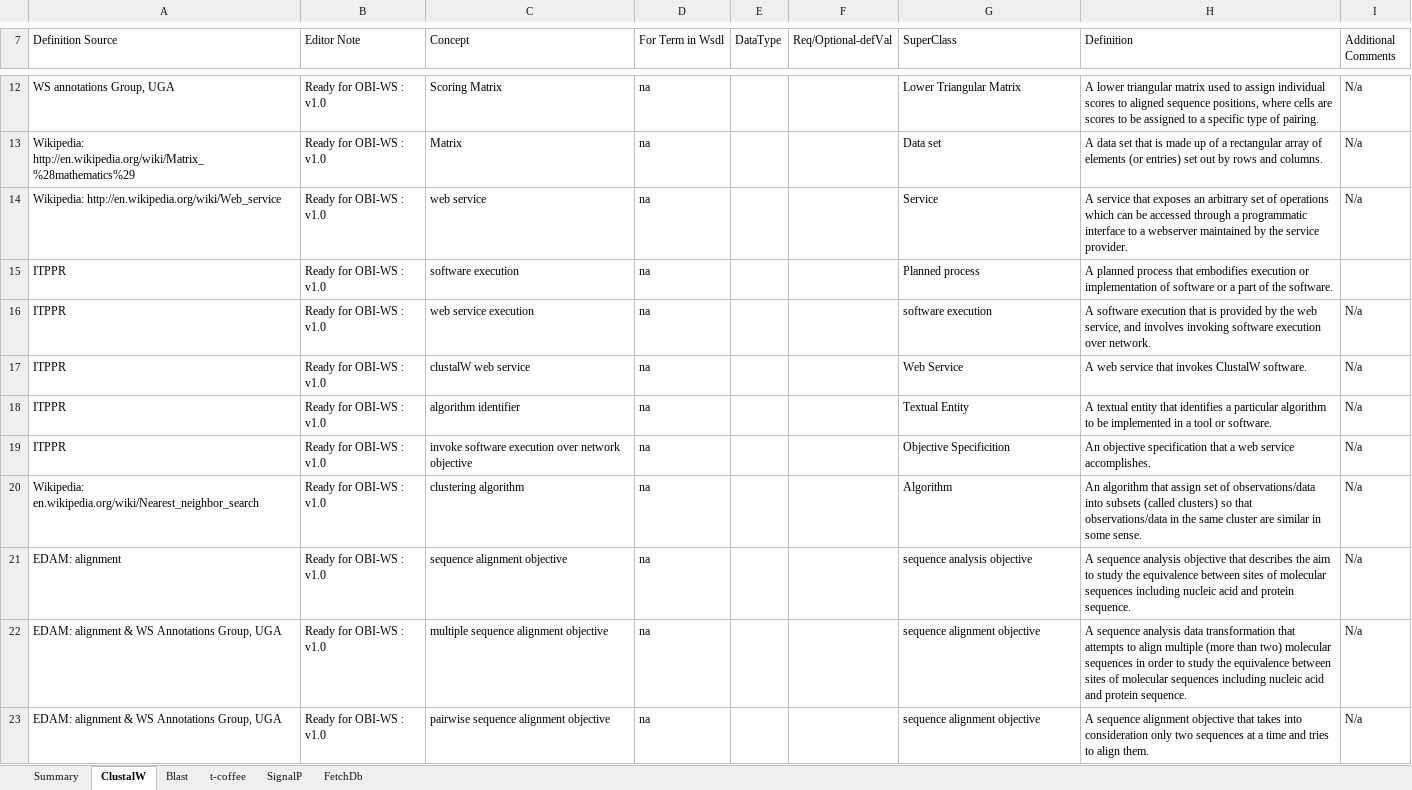
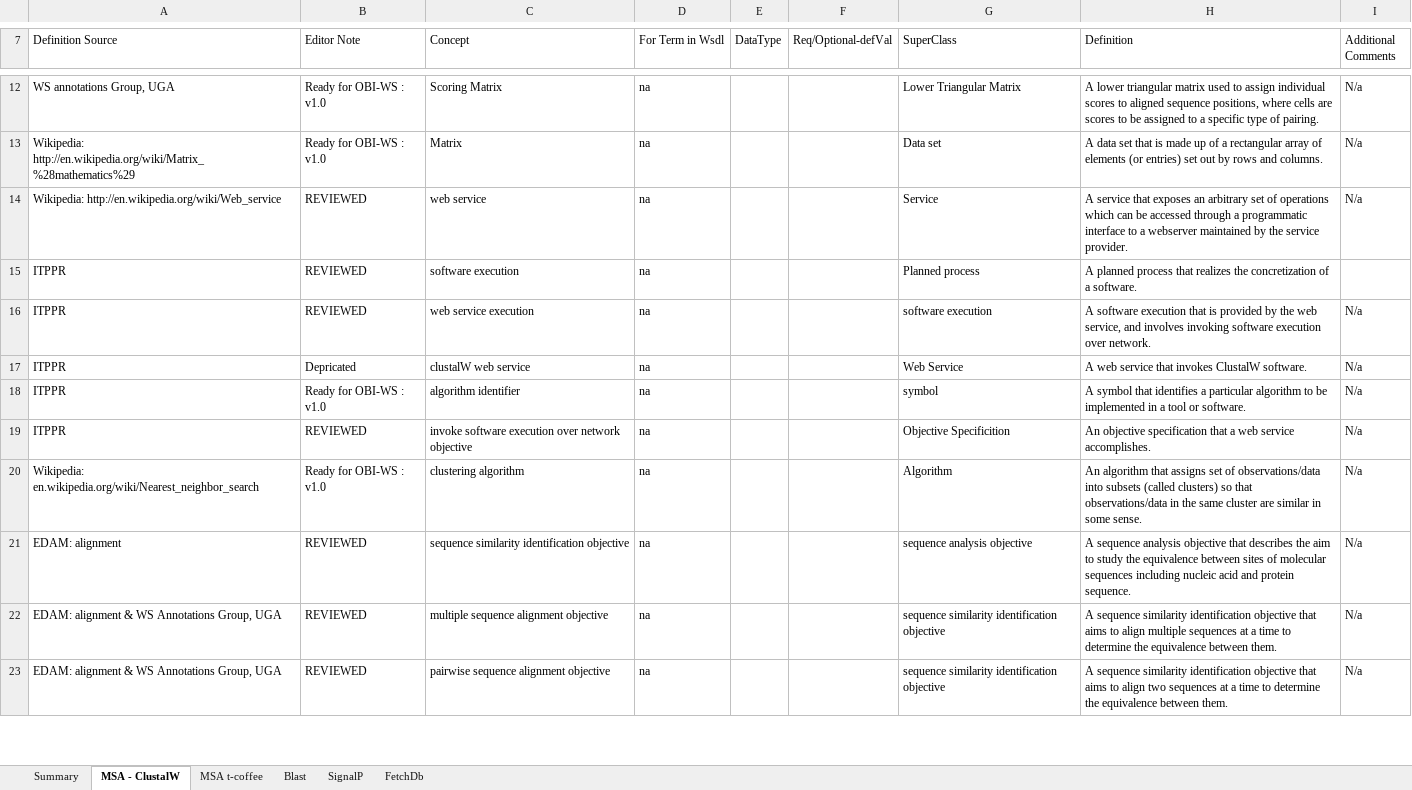
Before and after one commit to obi-webservice/OBIws, an Excel workbook: doc/All Inclusive.xlsx, sheet MSA - ClustalW, drawn as a sheet; only a part is shown, gaps mark what is left out; values as stored, in another font and other column widths than the file's, no cell formats; the diff covers the shown part only; the diff names each change by its address in the sheet, - before the commit and + after, or states it on an @@ line.

Commit message:
Review definitions for terms for ClustalW, Ontolotgy reasoned before pushing

```diff
--- a/doc/All Inclusive.xlsx (sheet MSA - ClustalW)
+++ b/doc/All Inclusive.xlsx (sheet MSA - ClustalW)
-sheet tab: ClustalW
+sheet tab: MSA - ClustalW
-sheet tab: t-coffee
+sheet tab: MSA t-coffee
-B14:B16 (Editor Note): Ready for OBI-WS : v1.0
+B14:B16 (Editor Note): REVIEWED
-H15 (Definition): …process that embodifies execution or implementation of software or a part of the software.
+H15 (Definition): …process that realizes the concretization of a software.
-B17 (Editor Note): Ready for OBI-WS : v1.0
+B17 (Editor Note): Depricated
-G18 (SuperClass): Textual Entity
+G18 (SuperClass): symbol
-H18 (Definition): A textual entity that identifies…
+H18 (Definition): A symbol that identifies…
-B19 (Editor Note): Ready for OBI-WS : v1.0
+B19 (Editor Note): REVIEWED
-H20 (Definition): …algorithm that assign set of…
+H20 (Definition): …algorithm that assigns set of…
-B21:B23 (Editor Note): Ready for OBI-WS : v1.0
+B21:B23 (Editor Note): REVIEWED
-C21 (Concept): sequence alignment objective
+C21 (Concept): sequence similarity identification objective
-G22:G23 (SuperClass): sequence alignment objective
+G22:G23 (SuperClass): sequence similarity identification objective
-H22 (Definition): A sequence analysis data transformation that attempts to align multiple (more than two) molecular sequences in order to study the equivalence between sites of molecular sequences including nucleic acid and protein sequence.
+H22 (Definition): A sequence similarity identification objective that aims to align multiple sequences at a time to determine the equivalence between them.
-H23 (Definition): A sequence alignment objective that takes into consideration only two sequences at a time and tries to align them.
+H23 (Definition): A sequence similarity identification objective that aims to align two sequences at a time to determine the equivalence between them.
```
Also changed, not shown: 1 added row and 84 edited cells elsewhere in this sheet, cell formats, 1 other file.
